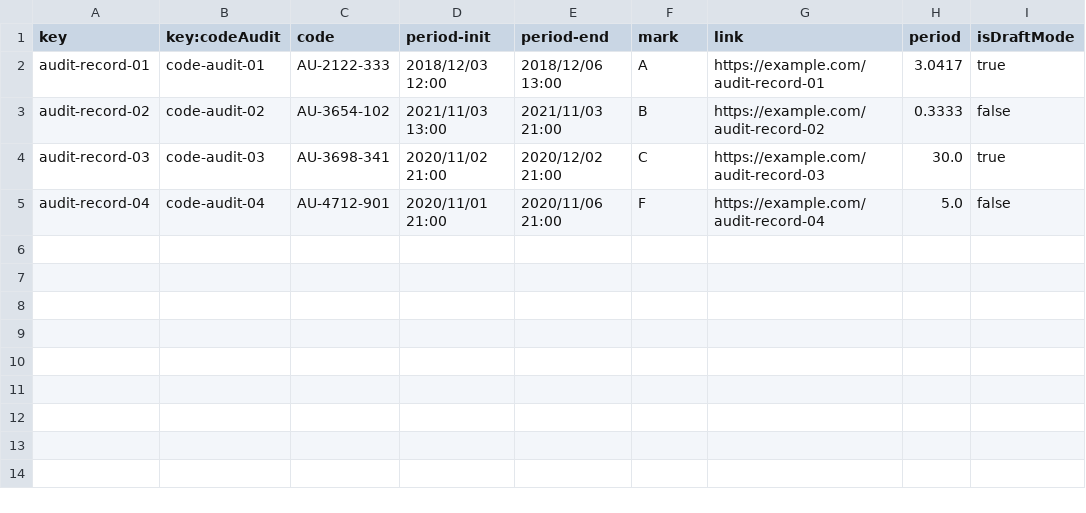
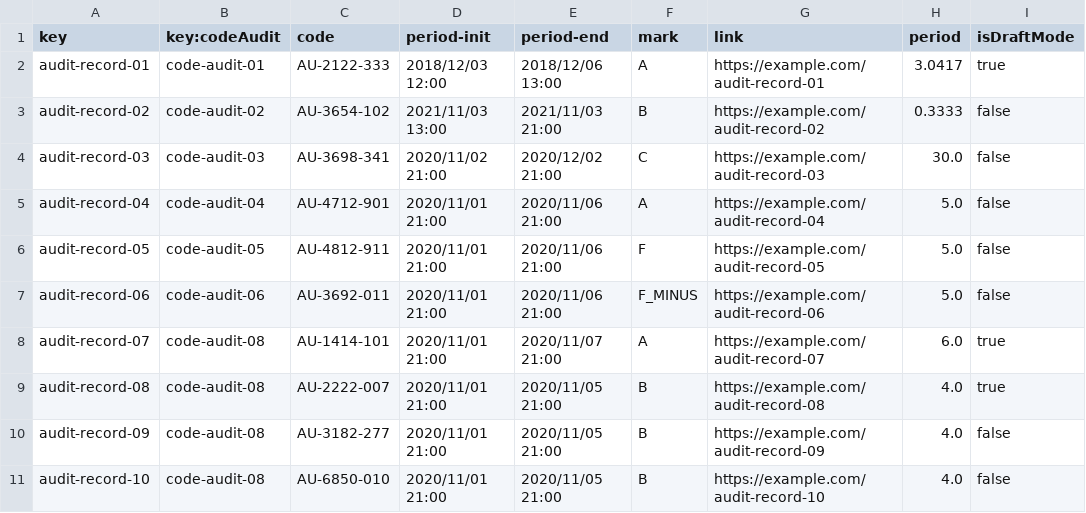
Before and after one commit to davidg43/Acme-SF-D04, a CSV file: src/main/webapp/WEB-INF/resources/sample-data/audit-record.csv, drawn as a sheet.

```diff
--- a/src/main/webapp/WEB-INF/resources/sample-data/audit-record.csv
+++ b/src/main/webapp/WEB-INF/resources/sample-data/audit-record.csv
@@ -3,3 +3,9 @@ audit-record-01,code-audit-01,AU-2122-333,2018/12/03 12:00,2018/12/06 13:00,A,ht
 audit-record-02,code-audit-02,AU-3654-102,2021/11/03 13:00,2021/11/03 21:00,B,https://example.com/audit-record-02,0.3333,false
-audit-record-03,code-audit-03,AU-3698-341,2020/11/02 21:00,2020/12/02 21:00,C,https://example.com/audit-record-03,30.0,true
-audit-record-04,code-audit-04,AU-4712-901,2020/11/01 21:00,2020/11/06 21:00,F,https://example.com/audit-record-04,5.0,false
+audit-record-03,code-audit-03,AU-3698-341,2020/11/02 21:00,2020/12/02 21:00,C,https://example.com/audit-record-03,30.0,false
+audit-record-04,code-audit-04,AU-4712-901,2020/11/01 21:00,2020/11/06 21:00,A,https://example.com/audit-record-04,5.0,false
+audit-record-05,code-audit-05,AU-4812-911,2020/11/01 21:00,2020/11/06 21:00,F,https://example.com/audit-record-05,5.0,false
+audit-record-06,code-audit-06,AU-3692-011,2020/11/01 21:00,2020/11/06 21:00,F_MINUS,https://example.com/audit-record-06,5.0,false
+audit-record-07,code-audit-08,AU-1414-101,2020/11/01 21:00,2020/11/07 21:00,A,https://example.com/audit-record-07,6.0,true
+audit-record-08,code-audit-08,AU-2222-007,2020/11/01 21:00,2020/11/05 21:00,B,https://example.com/audit-record-08,4.0,true
+audit-record-09,code-audit-08,AU-3182-277,2020/11/01 21:00,2020/11/05 21:00,B,https://example.com/audit-record-09,4.0,false
+audit-record-10,code-audit-08,AU-6850-010,2020/11/01 21:00,2020/11/05 21:00,B,https://example.com/audit-record-10,4.0,false
```
Also changed, not shown: src/main/webapp/WEB-INF/resources/sample-data/auditor.csv, src/main/webapp/WEB-INF/resources/sample-data/code-audit.csv, 7 other files.
